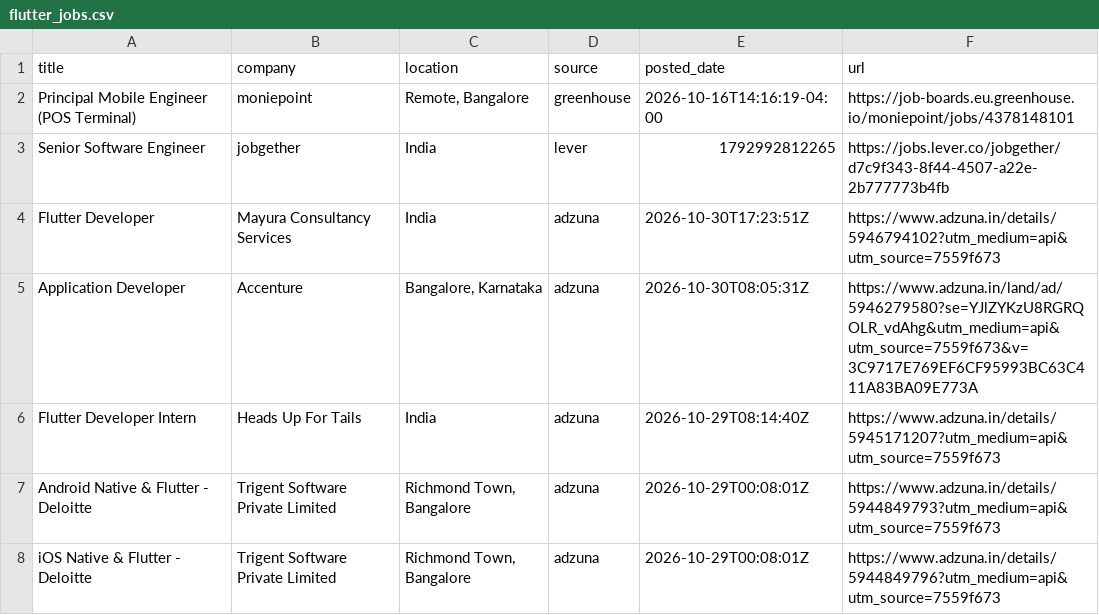
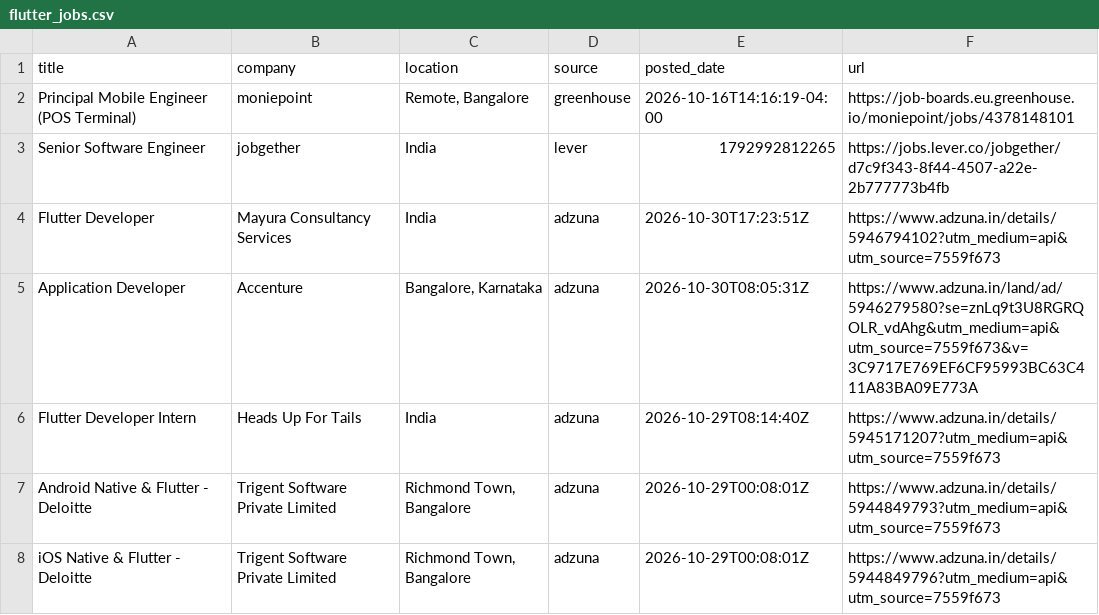
Before and after one commit to jatin-web/flutter-jobs-finder, a CSV file: output/flutter_jobs.csv, drawn as a sheet; only a part is shown.

```diff
--- a/output/flutter_jobs.csv
+++ b/output/flutter_jobs.csv
@@ -4,3 +4,3 @@ Senior Software Engineer,jobgether,India,lever,1792992812265,https://jobs.lever.
 Flutter Developer,Mayura Consultancy Services,India,adzuna,2026-10-30T17:23:51Z,https://www.adzuna.in/details/5946794102?utm_medium=api&utm_source=7559f673
-Application Developer,Accenture,"Bangalore, Karnataka",adzuna,2026-10-30T08:05:31Z,https://www.adzuna.in/land/ad/5946279580?se=YJlZYKzU8RGRQOLR_vdAhg&utm_medium=api&utm_source=7559f673&v=3C9717E769EF6CF95993BC63C411A83BA09E773A
+Application Developer,Accenture,"Bangalore, Karnataka",adzuna,2026-10-30T08:05:31Z,https://www.adzuna.in/land/ad/5946279580?se=znLq9t3U8RGRQOLR_vdAhg&utm_medium=api&utm_source=7559f673&v=3C9717E769EF6CF95993BC63C411A83BA09E773A
 Flutter Developer Intern,Heads Up For Tails,India,adzuna,2026-10-29T08:14:40Z,https://www.adzuna.in/details/5945171207?utm_medium=api&utm_source=7559f673
```
Also changed, not shown: 4 other files.
